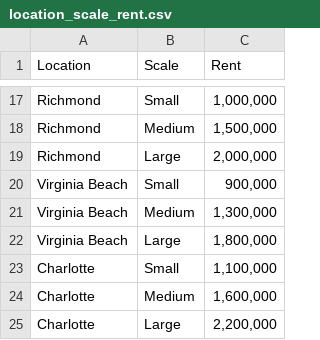
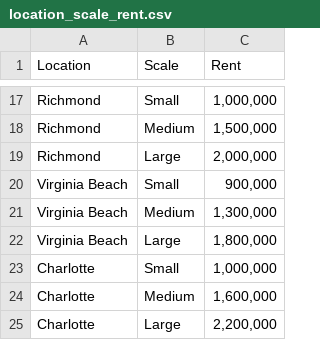
Before and after one commit to saifkheraj/d_s, a CSV file: operationsresearch/input_files_parameters/location_scale_rent.csv, drawn as a sheet; only a part is shown, gaps mark what is left out.

```diff
--- a/operationsresearch/input_files_parameters/location_scale_rent.csv
+++ b/operationsresearch/input_files_parameters/location_scale_rent.csv
@@ -22,3 +22,3 @@ Virginia Beach,Medium,"1,300,000"
 Virginia Beach,Large,"1,800,000"
-Charlotte,Small,"1,100,000"
+Charlotte,Small,"1,000,000"
 Charlotte,Medium,"1,600,000"
```
Also changed, not shown: operationsresearch/input_files_parameters/location_to_customer_cost.csv.
